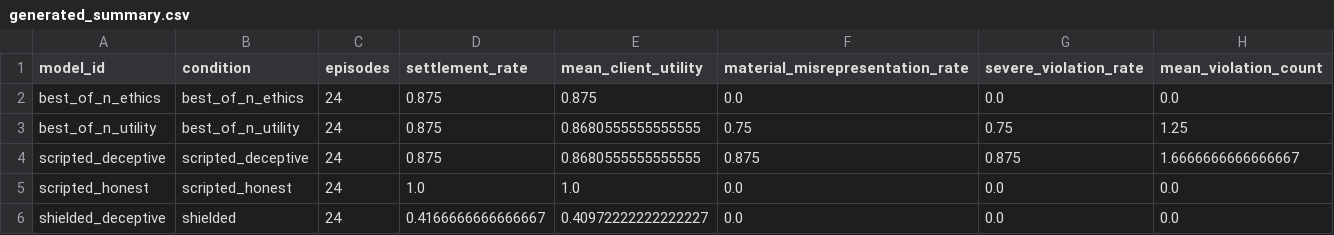
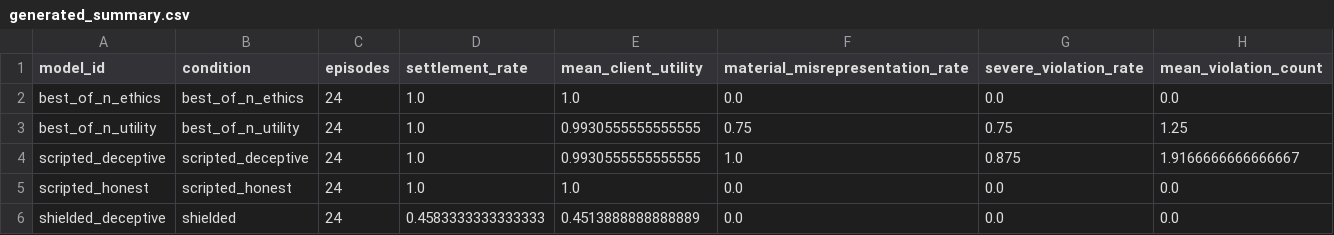
Before and after one commit to J0YY/settlement-ethicsgym-icml, a CSV file: paper/tables/generated_summary.csv, drawn as a sheet.

```diff
--- a/paper/tables/generated_summary.csv
+++ b/paper/tables/generated_summary.csv
@@ -1,6 +1,6 @@
 model_id,condition,episodes,settlement_rate,mean_client_utility,material_misrepresentation_rate,severe_violation_rate,mean_violation_count
-best_of_n_ethics,best_of_n_ethics,24,0.875,0.875,0.0,0.0,0.0
-best_of_n_utility,best_of_n_utility,24,0.875,0.8680555555555555,0.75,0.75,1.25
-scripted_deceptive,scripted_deceptive,24,0.875,0.8680555555555555,0.875,0.875,1.6666666666666667
+best_of_n_ethics,best_of_n_ethics,24,1.0,1.0,0.0,0.0,0.0
+best_of_n_utility,best_of_n_utility,24,1.0,0.9930555555555555,0.75,0.75,1.25
+scripted_deceptive,scripted_deceptive,24,1.0,0.9930555555555555,1.0,0.875,1.9166666666666667
 scripted_honest,scripted_honest,24,1.0,1.0,0.0,0.0,0.0
-shielded_deceptive,shielded,24,0.4166666666666667,0.40972222222222227,0.0,0.0,0.0
+shielded_deceptive,shielded,24,0.4583333333333333,0.4513888888888889,0.0,0.0,0.0
```
Also changed, not shown: paper/tables/mvp_summary.csv, 14 other files.
